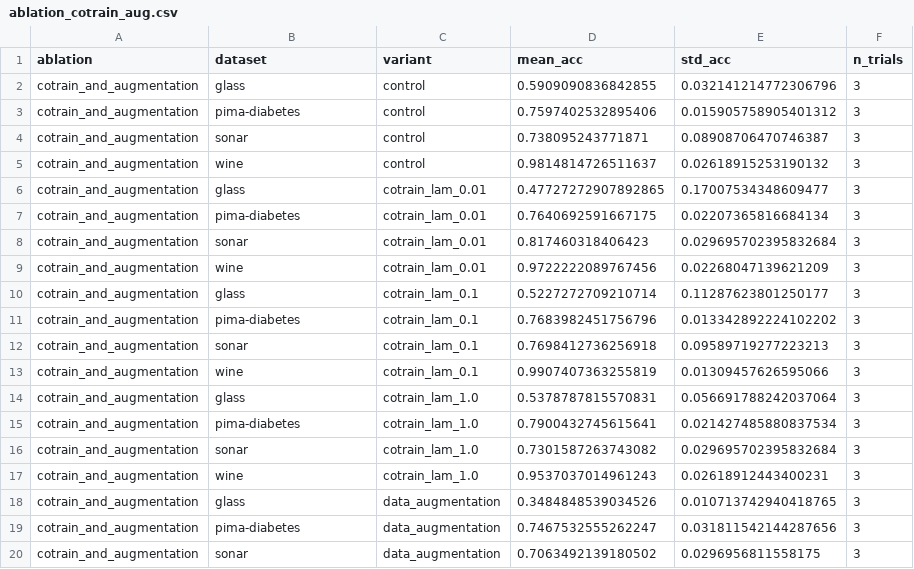
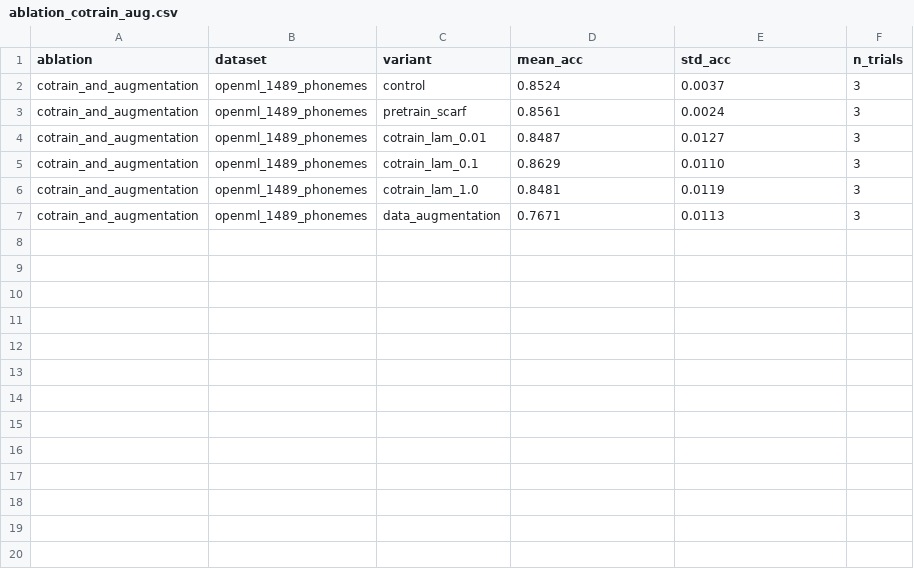
Before and after one commit to MrunalNikam17/scarf-self-supervised-learning, a CSV file: results_ablations/ablation_cotrain_aug.csv, drawn as a sheet; only a part is shown; the diff covers the shown part only.

```diff
--- a/results_ablations/ablation_cotrain_aug.csv
+++ b/results_ablations/ablation_cotrain_aug.csv
@@ -1,20 +1,7 @@
 ablation,dataset,variant,mean_acc,std_acc,n_trials
-cotrain_and_augmentation,glass,control,0.5909090836842855,0.032141214772306796,3
-cotrain_and_augmentation,pima-diabetes,control,0.7597402532895406,0.015905758905401312,3
-cotrain_and_augmentation,sonar,control,0.738095243771871,0.08908706470746387,3
-cotrain_and_augmentation,wine,control,0.9814814726511637,0.02618915253190132,3
-cotrain_and_augmentation,glass,cotrain_lam_0.01,0.47727272907892865,0.17007534348609477,3
-cotrain_and_augmentation,pima-diabetes,cotrain_lam_0.01,0.7640692591667175,0.02207365816684134,3
-cotrain_and_augmentation,sonar,cotrain_lam_0.01,0.817460318406423,0.029695702395832684,3
-cotrain_and_augmentation,wine,cotrain_lam_0.01,0.9722222089767456,0.02268047139621209,3
-cotrain_and_augmentation,glass,cotrain_lam_0.1,0.5227272709210714,0.11287623801250177,3
-cotrain_and_augmentation,pima-diabetes,cotrain_lam_0.1,0.7683982451756796,0.013342892224102202,3
-cotrain_and_augmentation,sonar,cotrain_lam_0.1,0.7698412736256918,0.09589719277223213,3
-cotrain_and_augmentation,wine,cotrain_lam_0.1,0.9907407363255819,0.01309457626595066,3
-cotrain_and_augmentation,glass,cotrain_lam_1.0,0.5378787815570831,0.056691788242037064,3
-cotrain_and_augmentation,pima-diabetes,cotrain_lam_1.0,0.7900432745615641,0.021427485880837534,3
-cotrain_and_augmentation,sonar,cotrain_lam_1.0,0.7301587263743082,0.029695702395832684,3
-cotrain_and_augmentation,wine,cotrain_lam_1.0,0.9537037014961243,0.02618912443400231,3
-cotrain_and_augmentation,glass,data_augmentation,0.3484848539034526,0.010713742940418765,3
-cotrain_and_augmentation,pima-diabetes,data_augmentation,0.7467532555262247,0.031811542144287656,3
-cotrain_and_augmentation,sonar,data_augmentation,0.7063492139180502,0.0296956811558175,3
+cotrain_and_augmentation,openml_1489_phonemes,control,0.8524,0.0037,3
+cotrain_and_augmentation,openml_1489_phonemes,pretrain_scarf,0.8561,0.0024,3
+cotrain_and_augmentation,openml_1489_phonemes,cotrain_lam_0.01,0.8487,0.0127,3
+cotrain_and_augmentation,openml_1489_phonemes,cotrain_lam_0.1,0.8629,0.0110,3
+cotrain_and_augmentation,openml_1489_phonemes,cotrain_lam_1.0,0.8481,0.0119,3
+cotrain_and_augmentation,openml_1489_phonemes,data_augmentation,0.7671,0.0113,3
```
Also changed, not shown: 5 removed rows elsewhere in this file, results_ablations/ablation_batch_size.csv, results_ablations/ablation_corruption_rate.csv, 6 other files.
